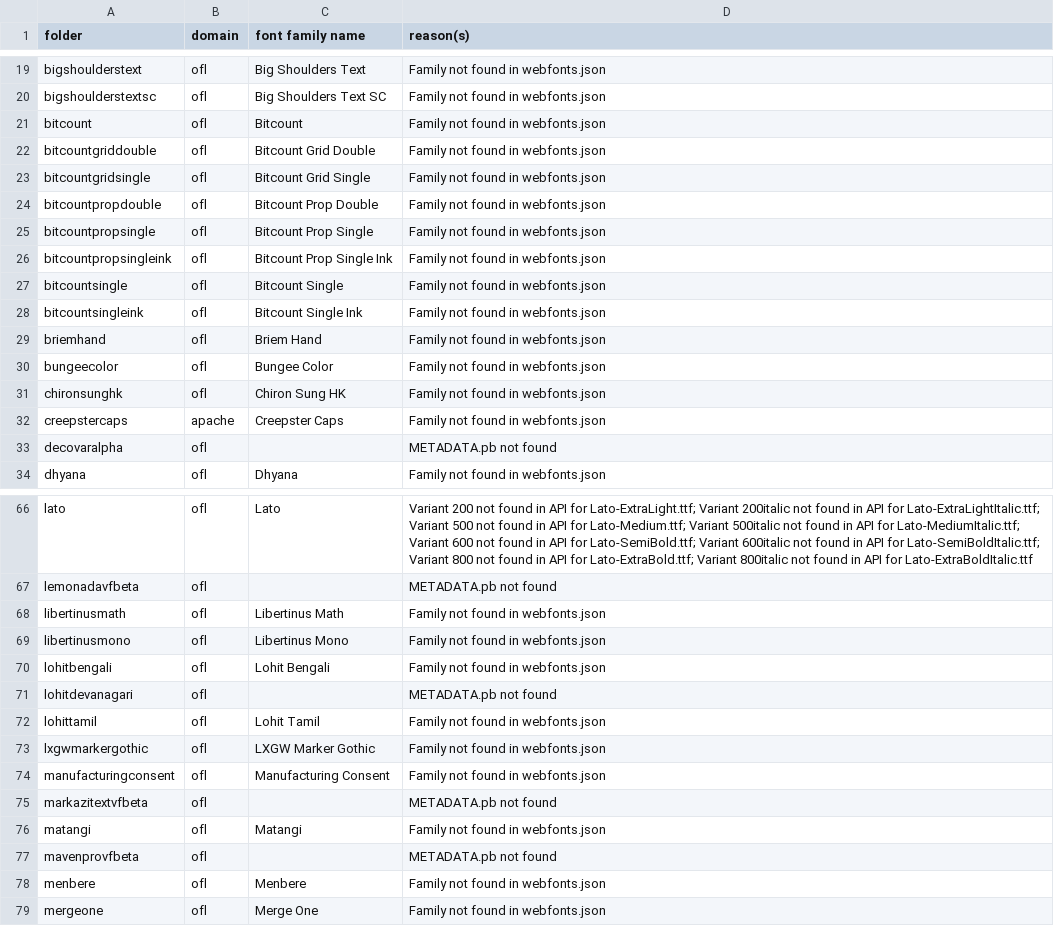
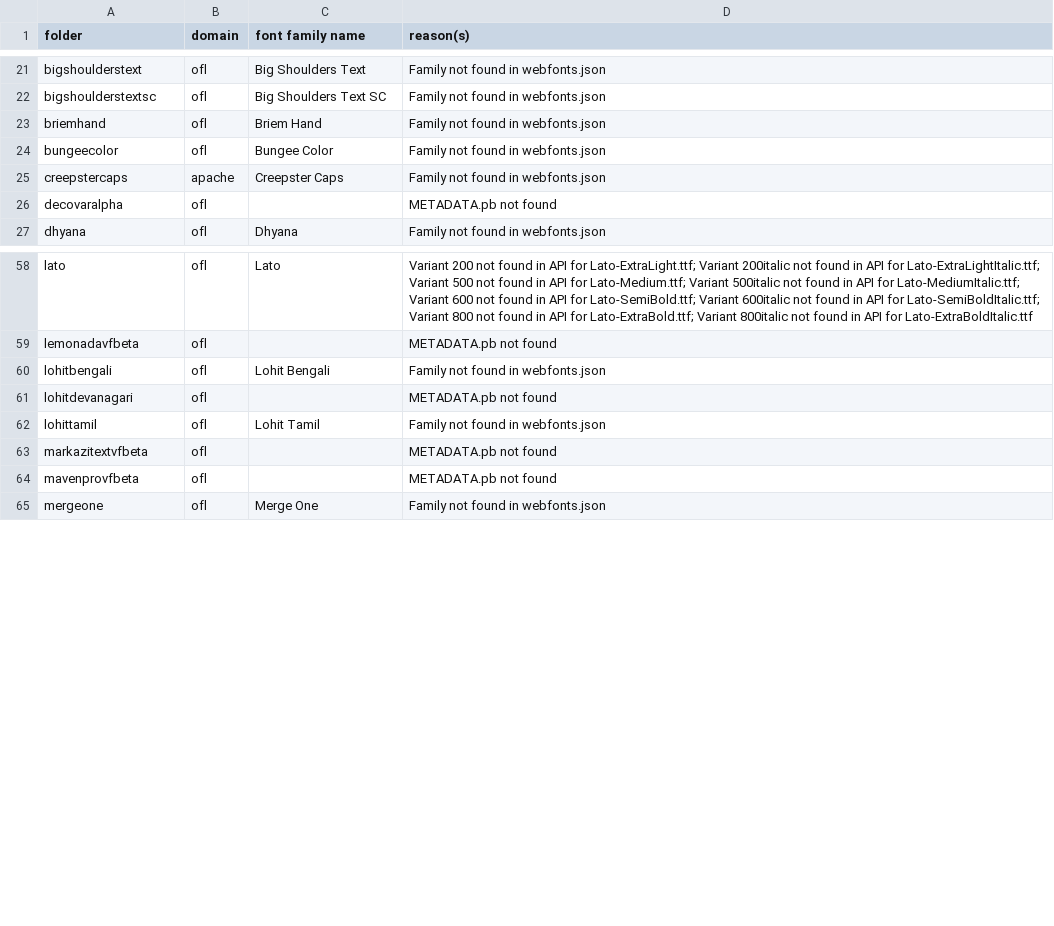
Before and after one commit to gridaco/fonts, a CSV file: metadata/invalid.csv, drawn as a sheet; only a part is shown, gaps mark what is left out; the diff covers the shown part only.

```diff
--- a/metadata/invalid.csv
+++ b/metadata/invalid.csv
@@ -20,13 +22,4 @@ bigshoulderstext,ofl,Big Shoulders Text,Family not found in webfonts.json
 bigshoulderstextsc,ofl,Big Shoulders Text SC,Family not found in webfonts.json
-bitcount,ofl,Bitcount,Family not found in webfonts.json
-bitcountgriddouble,ofl,Bitcount Grid Double,Family not found in webfonts.json
-bitcountgridsingle,ofl,Bitcount Grid Single,Family not found in webfonts.json
-bitcountpropdouble,ofl,Bitcount Prop Double,Family not found in webfonts.json
-bitcountpropsingle,ofl,Bitcount Prop Single,Family not found in webfonts.json
-bitcountpropsingleink,ofl,Bitcount Prop Single Ink,Family not found in webfonts.json
-bitcountsingle,ofl,Bitcount Single,Family not found in webfonts.json
-bitcountsingleink,ofl,Bitcount Single Ink,Family not found in webfonts.json
 briemhand,ofl,Briem Hand,Family not found in webfonts.json
 bungeecolor,ofl,Bungee Color,Family not found in webfonts.json
-chironsunghk,ofl,Chiron Sung HK,Family not found in webfonts.json
 creepstercaps,apache,Creepster Caps,Family not found in webfonts.json
@@ -67,4 +59,2 @@ lato,ofl,Lato,Variant 200 not found in API for Lato-ExtraLight.ttf; Variant 200i
 lemonadavfbeta,ofl,,METADATA.pb not found
-libertinusmath,ofl,Libertinus Math,Family not found in webfonts.json
-libertinusmono,ofl,Libertinus Mono,Family not found in webfonts.json
 lohitbengali,ofl,Lohit Bengali,Family not found in webfonts.json
@@ -72,8 +62,4 @@ lohitdevanagari,ofl,,METADATA.pb not found
 lohittamil,ofl,Lohit Tamil,Family not found in webfonts.json
-lxgwmarkergothic,ofl,LXGW Marker Gothic,Family not found in webfonts.json
-manufacturingconsent,ofl,Manufacturing Consent,Family not found in webfonts.json
 markazitextvfbeta,ofl,,METADATA.pb not found
-matangi,ofl,Matangi,Family not found in webfonts.json
 mavenprovfbeta,ofl,,METADATA.pb not found
-menbere,ofl,Menbere,Family not found in webfonts.json
 mergeone,ofl,Merge One,Family not found in webfonts.json
```
Also changed, not shown: 5 added rows, 5 removed rows and 2 edited cells elsewhere in this file, 57 other files.
